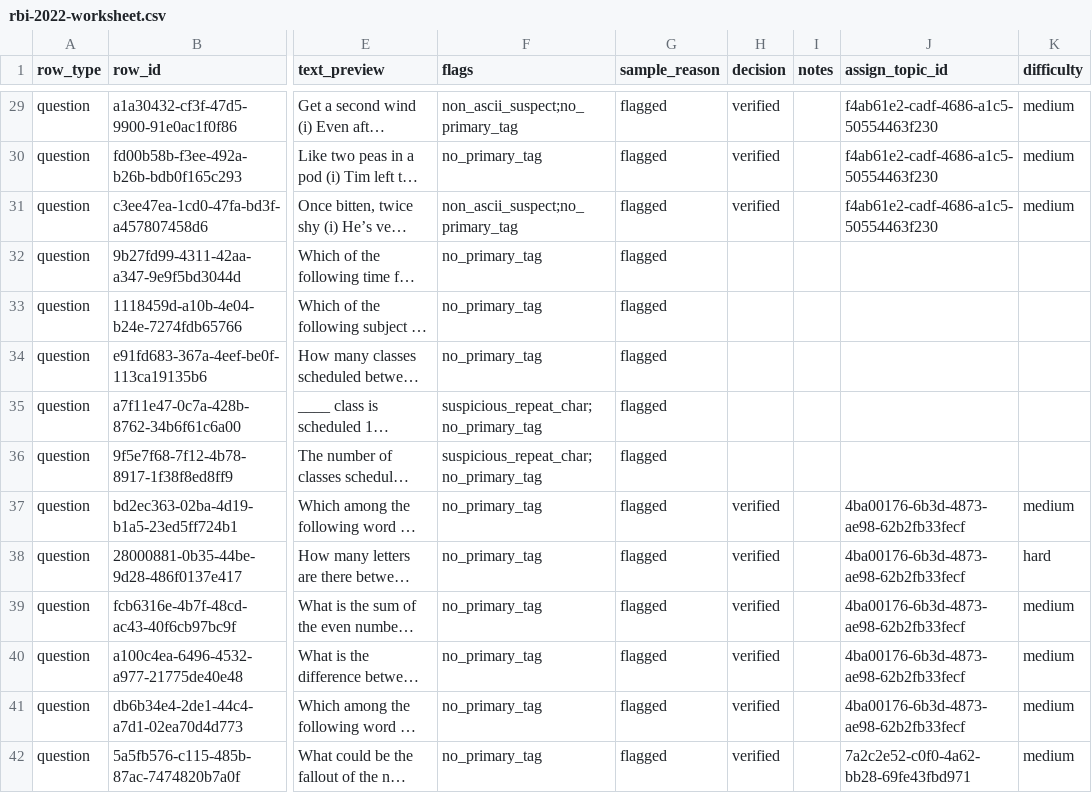
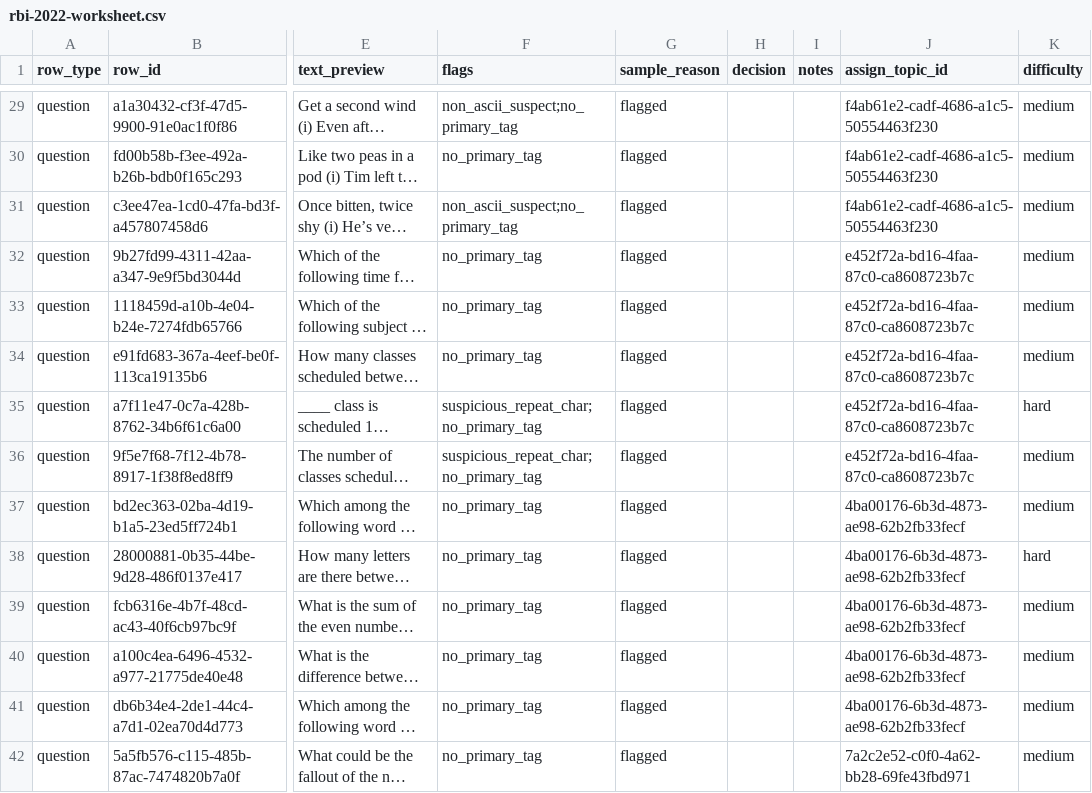
Before and after one commit to johnefficacy-crypto/ccp-mainbuild-v1, a CSV file: workbench/rbi-2022-worksheet.csv, drawn as a sheet; only a part is shown, gaps mark what is left out; long unchanged cells end in …; the diff covers the shown part only; the diff names each change by its address in the sheet, - before the commit and + after, or states it on an @@ line.

Commit message:
RBI 2022: all 115 tagged and graded, 4 new QRE microtopics, decisions pending review

```diff
--- a/workbench/rbi-2022-worksheet.csv
+++ b/workbench/rbi-2022-worksheet.csv
-H29:H31 (decision): verified
+H29:H31 (decision): (empty)
-J32:J36 (assign_topic_id): (empty)
+J32:J36 (assign_topic_id): e452f72a-bd16-4faa-87c0-ca8608723b7c
-K32:K34 (difficulty): (empty)
+K32:K34 (difficulty): medium
-K35 (difficulty): (empty)
+K35 (difficulty): hard
-K36 (difficulty): (empty)
+K36 (difficulty): medium
-H37:H42 (decision): verified
+H37:H42 (decision): (empty)
```
Also changed, not shown: 110 edited cells elsewhere in this file, 3 other files.
